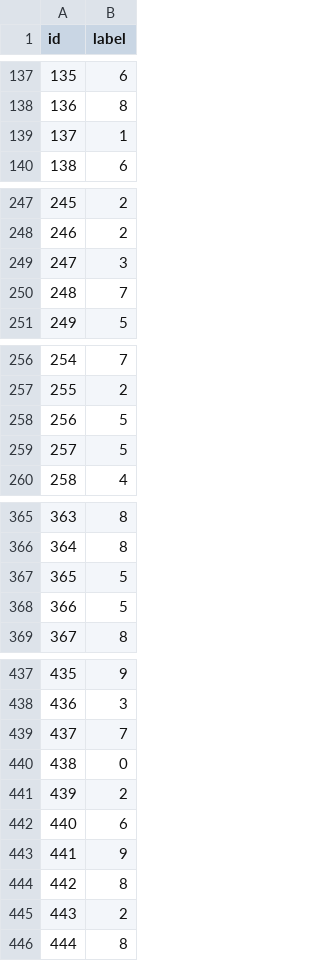
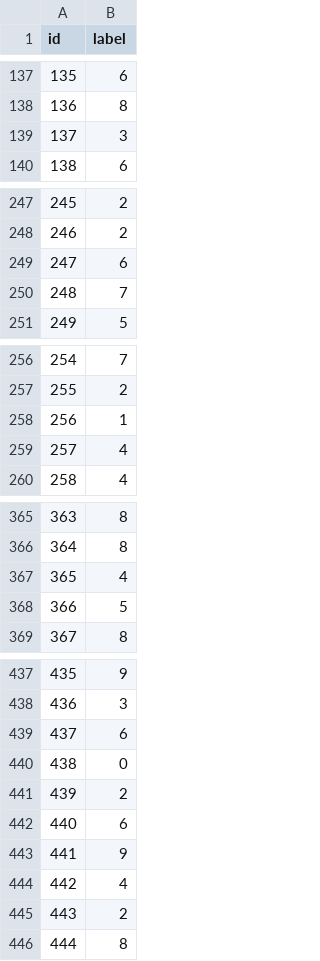
Before and after one commit to MarkJamesDunbar/neural-net-text-classification, a CSV file: src/kannadamnist_module/output/submission_file/submission.csv, drawn as a sheet; only a part is shown, gaps mark what is left out; the diff covers the shown part only.

Commit message:
add example images/submission file

```diff
--- a/src/kannadamnist_module/output/submission_file/submission.csv
+++ b/src/kannadamnist_module/output/submission_file/submission.csv
@@ -138,3 +138,3 @@ id,label
 136,8
-137,1
+137,3
 138,6
@@ -248,3 +248,3 @@ id,label
 246,2
-247,3
+247,6
 248,7
@@ -257,4 +257,4 @@ id,label
 255,2
-256,5
-257,5
+256,1
+257,4
 258,4
@@ -366,3 +366,3 @@ id,label
 364,8
-365,5
+365,4
 366,5
@@ -438,3 +438,3 @@ id,label
 436,3
-437,7
+437,6
 438,0
@@ -443,3 +443,3 @@ id,label
 441,9
-442,8
+442,4
 443,2
```
Also changed, not shown: 38 edited cells elsewhere in this file, 4 other files.
